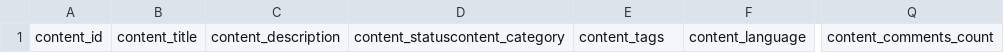
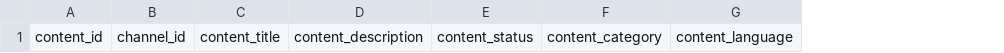
Before and after one commit to Brunikito/Interactive-Media-Evolution-and-Recommendation, a CSV file: data/content.csv, drawn as a sheet; only a part is shown, gaps mark what is left out; removed rows and columns are numbered as before the commit, all else as after; the diff names each change by its address in the sheet, - before the commit and + after, or states it on an @@ line.

```diff
--- a/data/content.csv
+++ b/data/content.csv
+column B, row 1: channel_id
-column D, row 1: content_statuscontent_category
+column F, row 1: content_category
-column Q, row 1: content_comments_count
-E1: content_tags
+E1: content_status
```
Also changed, not shown: 20 other files.
